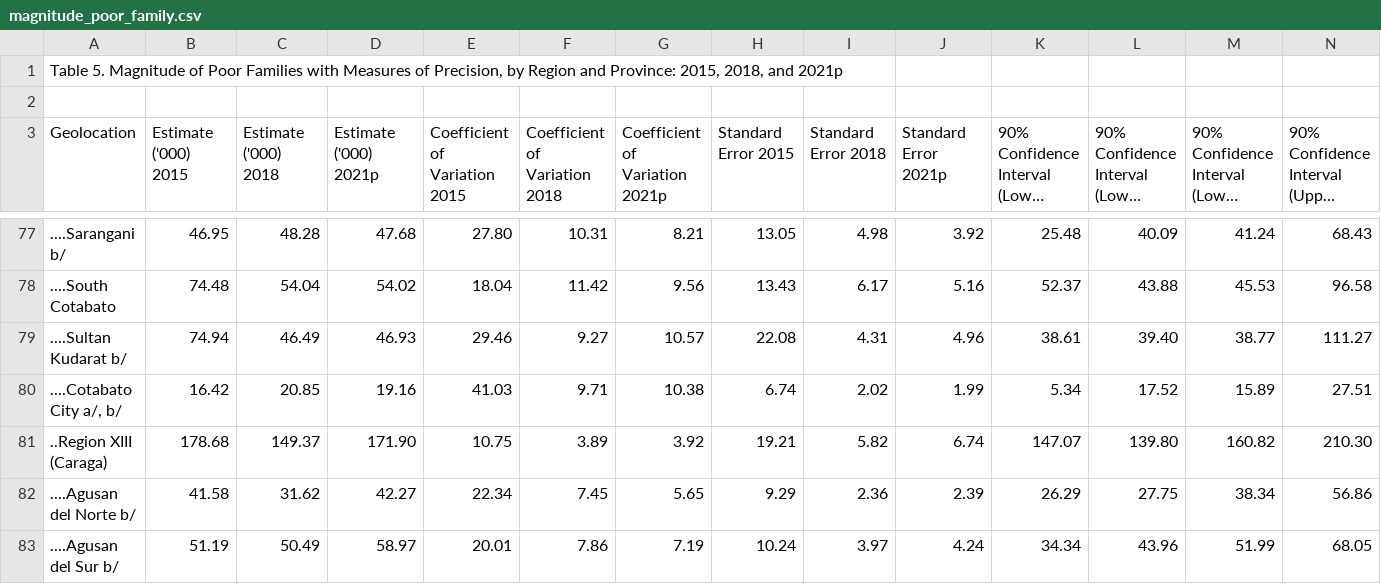
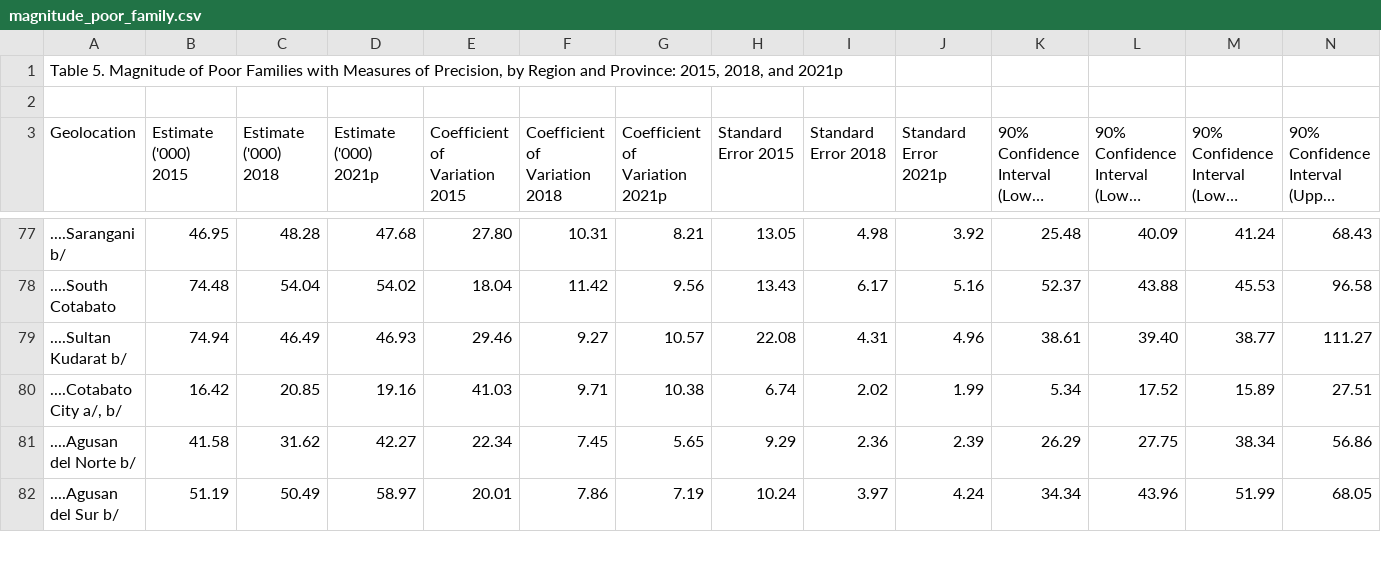
Before and after one commit to PeteCastle/5-SDGs-Dataset, a CSV file: raw/poverty/magnitude_poor_family.csv, drawn as a sheet; only a part is shown, gaps mark what is left out; long unchanged cells end in …; rows hold the shown columns only; the diff names each change by its address in the sheet, - before the commit and + after, or states it on an @@ line.

```diff
--- a/raw/poverty/magnitude_poor_family.csv
+++ b/raw/poverty/magnitude_poor_family.csv
-row 81: ..Region XIII (Caraga) | 178.68 | 149.37 | 171.90 | 10.75 | 3.89 | 3.92 | 19.21 | 5.82 | 6.74 | 147.07 | 139.80 | 160.82 | 210.30
```
Also changed, not shown: raw/poverty/food_threshold_subsistence_families.csv, raw/poverty/food_threshold_subsistence_pop.csv, 32 other files.
